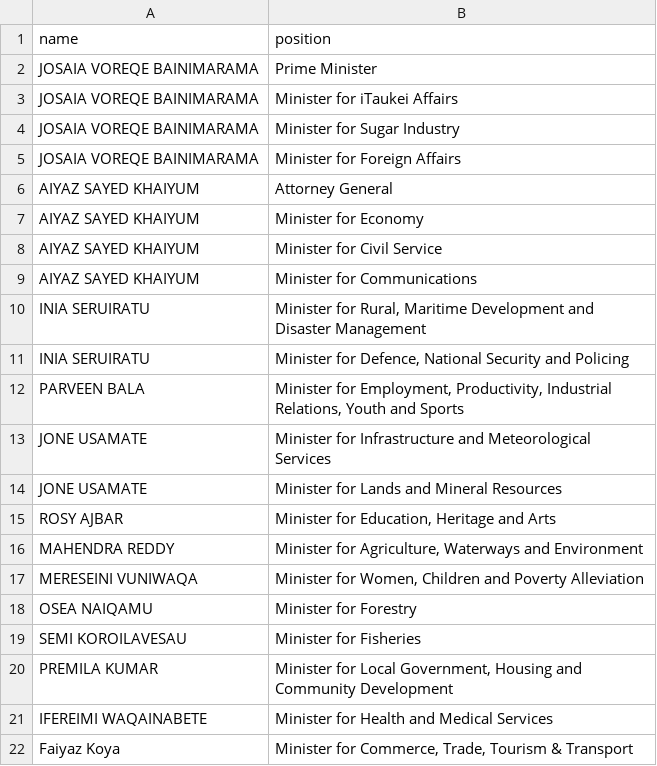
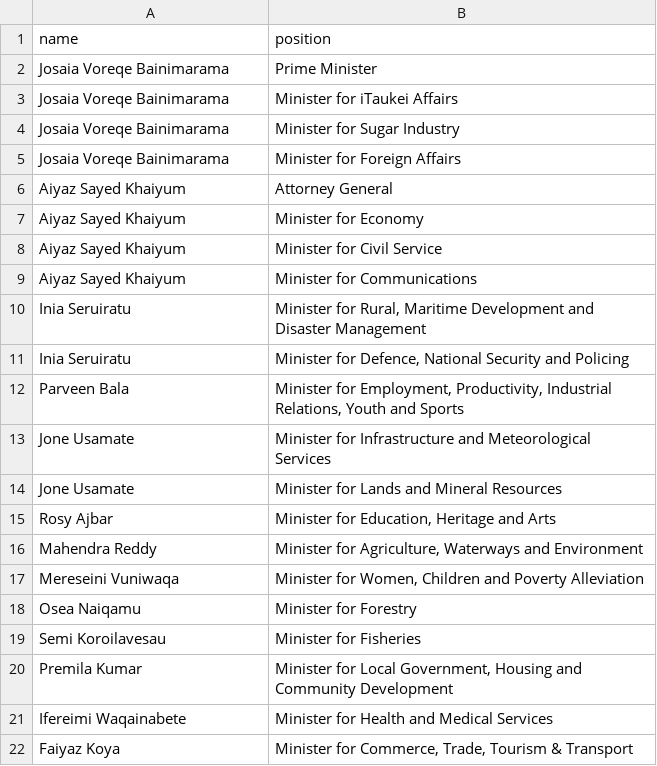
Before and after one commit to every-politician-scrapers/fiji-ministers, a CSV file: data/official.csv, drawn as a sheet.

Commit message:
Titlecase names

```diff
--- a/data/official.csv
+++ b/data/official.csv
@@ -1,22 +1,22 @@
 name,position
-JOSAIA VOREQE BAINIMARAMA,Prime Minister
-JOSAIA VOREQE BAINIMARAMA,Minister for iTaukei Affairs
-JOSAIA VOREQE BAINIMARAMA,Minister for Sugar Industry
-JOSAIA VOREQE BAINIMARAMA,Minister for Foreign Affairs
-AIYAZ SAYED KHAIYUM,Attorney General
-AIYAZ SAYED KHAIYUM,Minister for Economy
-AIYAZ SAYED KHAIYUM,Minister for Civil Service
-AIYAZ SAYED KHAIYUM,Minister for Communications
-INIA SERUIRATU,"Minister for Rural, Maritime Development and Disaster Management"
-INIA SERUIRATU,"Minister for Defence, National Security and Policing"
-PARVEEN BALA,"Minister for Employment, Productivity, Industrial Relations, Youth and Sports"
-JONE USAMATE,Minister for Infrastructure and Meteorological Services
-JONE USAMATE,Minister for Lands and Mineral Resources
-ROSY AJBAR,"Minister for Education, Heritage and Arts"
-MAHENDRA REDDY,"Minister for Agriculture, Waterways and Environment"
-MERESEINI VUNIWAQA,"Minister for Women, Children and Poverty Alleviation"
-OSEA NAIQAMU,Minister for Forestry
-SEMI KOROILAVESAU,Minister for Fisheries
-PREMILA KUMAR,"Minister for Local Government, Housing and Community Development"
-IFEREIMI WAQAINABETE,Minister for Health and Medical Services
+Josaia Voreqe Bainimarama,Prime Minister
+Josaia Voreqe Bainimarama,Minister for iTaukei Affairs
+Josaia Voreqe Bainimarama,Minister for Sugar Industry
+Josaia Voreqe Bainimarama,Minister for Foreign Affairs
+Aiyaz Sayed Khaiyum,Attorney General
+Aiyaz Sayed Khaiyum,Minister for Economy
+Aiyaz Sayed Khaiyum,Minister for Civil Service
+Aiyaz Sayed Khaiyum,Minister for Communications
+Inia Seruiratu,"Minister for Rural, Maritime Development and Disaster Management"
+Inia Seruiratu,"Minister for Defence, National Security and Policing"
+Parveen Bala,"Minister for Employment, Productivity, Industrial Relations, Youth and Sports"
+Jone Usamate,Minister for Infrastructure and Meteorological Services
+Jone Usamate,Minister for Lands and Mineral Resources
+Rosy Ajbar,"Minister for Education, Heritage and Arts"
+Mahendra Reddy,"Minister for Agriculture, Waterways and Environment"
+Mereseini Vuniwaqa,"Minister for Women, Children and Poverty Alleviation"
+Osea Naiqamu,Minister for Forestry
+Semi Koroilavesau,Minister for Fisheries
+Premila Kumar,"Minister for Local Government, Housing and Community Development"
+Ifereimi Waqainabete,Minister for Health and Medical Services
 Faiyaz Koya,"Minister for Commerce, Trade, Tourism & Transport"
```
Also changed, not shown: 1 other file.
